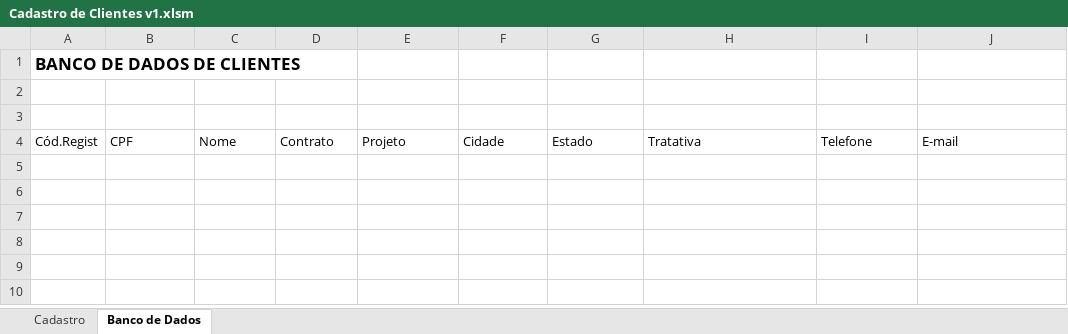
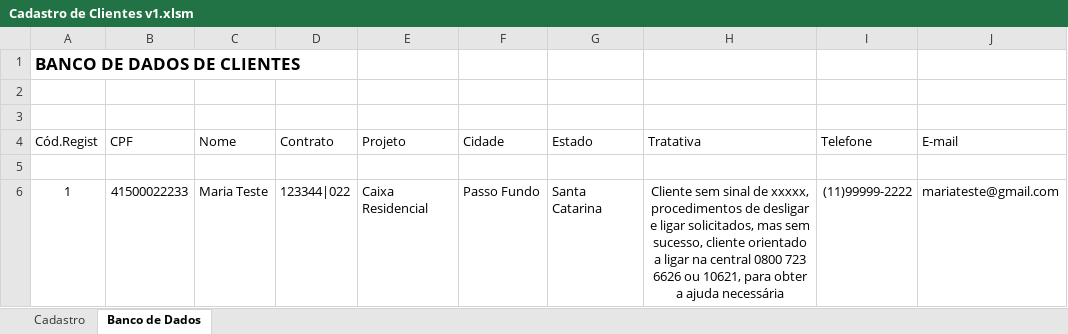
Before and after one commit to Deeee3go/Excell, an Excel workbook: Cadastro de Clientes v1.xlsm, sheet Banco de Dados, drawn as a sheet; values as stored, in another font and other column widths than the file's, no borders; table styles not drawn; the diff names each change by its address in the sheet, - before the commit and + after, or states it on an @@ line.

Commit message:
teste
testes do macro

```diff
--- a/Cadastro de Clientes v1.xlsm (sheet Banco de Dados)
+++ b/Cadastro de Clientes v1.xlsm (sheet Banco de Dados)
+row 5: (empty)
+row 6: 1 | 41500022233 | Maria Teste | 123344|022 | Caixa Residencial | Passo Fundo | Santa Catarina | Cliente sem sinal de xxxxx, procedimentos de desligar e ligar solicitados, mas sem sucesso, cliente orientado a ligar na central 0800 723 6626 ou 10621, para obter a ajuda necessária | (11)99999-2222 | mariateste@gmail.com
```
Also changed, not shown: sheet Cadastro.
